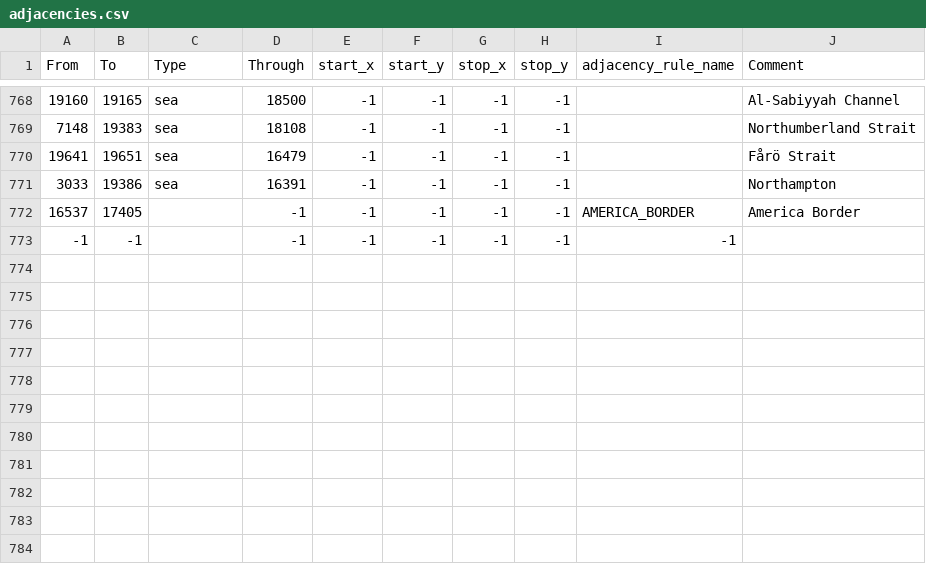
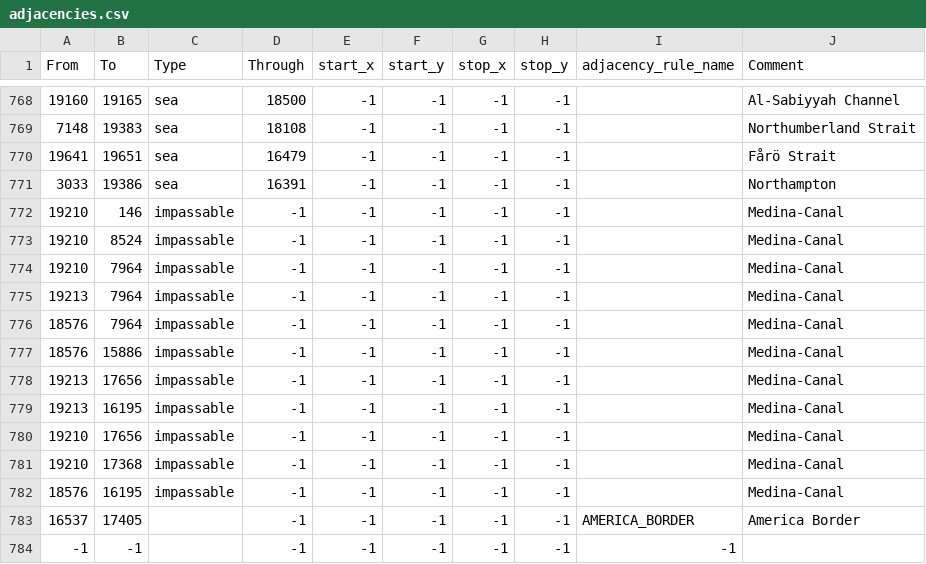
Before and after one commit to CHO-KING/Gbruh2, a CSV file: map/adjacencies.csv, drawn as a sheet; only a part is shown, gaps mark what is left out.

Commit message:
RUS & TUR mobilisation fix, Medina impassables, RU city events, resources and focus loc fix

```diff
--- a/map/adjacencies.csv
+++ b/map/adjacencies.csv
@@ -771,2 +771,13 @@ From;To;Type;Through;start_x;start_y;stop_x;stop_y;adjacency_rule_name;Comment
 3033;19386;sea;16391;-1;-1;-1;-1;;Northampton
+19210;146;impassable;-1;-1;-1;-1;-1;;Medina-Canal
+19210;8524;impassable;-1;-1;-1;-1;-1;;Medina-Canal
+19210;7964;impassable;-1;-1;-1;-1;-1;;Medina-Canal
+19213;7964;impassable;-1;-1;-1;-1;-1;;Medina-Canal
+18576;7964;impassable;-1;-1;-1;-1;-1;;Medina-Canal
+18576;15886;impassable;-1;-1;-1;-1;-1;;Medina-Canal
+19213;17656;impassable;-1;-1;-1;-1;-1;;Medina-Canal
+19213;16195;impassable;-1;-1;-1;-1;-1;;Medina-Canal
+19210;17656;impassable;-1;-1;-1;-1;-1;;Medina-Canal
+19210;17368;impassable;-1;-1;-1;-1;-1;;Medina-Canal
+18576;16195;impassable;-1;-1;-1;-1;-1;;Medina-Canal
 16537;17405;;-1;-1;-1;-1;-1;AMERICA_BORDER;America Border
```
Also changed, not shown: 12 other files.
